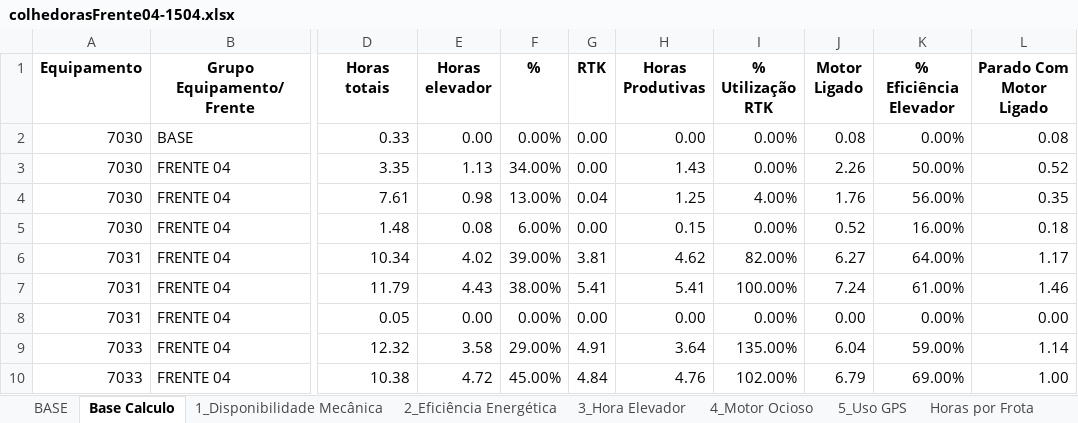
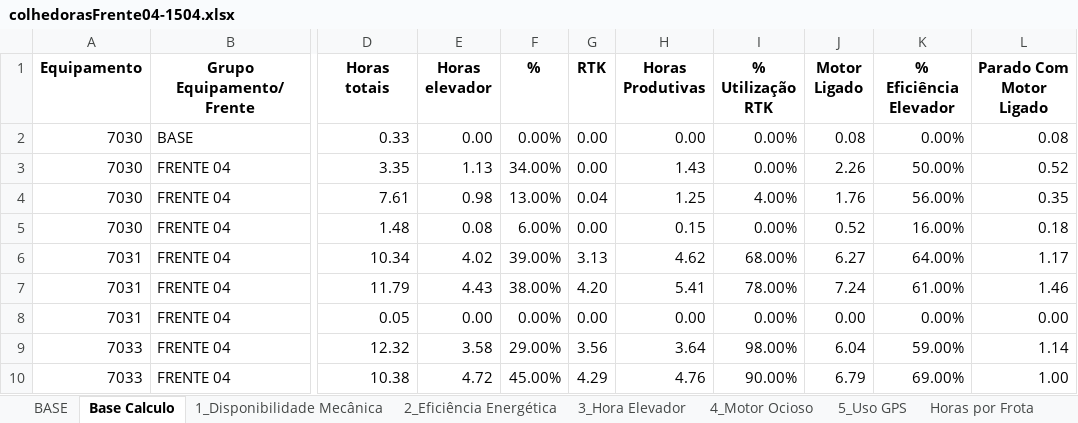
Before and after one commit to pro-gilliardaraujo/processamentoexcel, an Excel workbook: output/colhedorasFrente04-1504.xlsx, sheet Base Calculo, drawn as a sheet; only a part is shown, gaps mark what is left out; values as stored, in another font and other column widths than the file's, no borders; the diff names each change by its address in the sheet, - before the commit and + after, or states it on an @@ line.

```diff
--- a/output/colhedorasFrente04-1504.xlsx (sheet Base Calculo)
+++ b/output/colhedorasFrente04-1504.xlsx (sheet Base Calculo)
-G6 (RTK): 3.81
+G6 (RTK): 3.13
-I6 (% Utilização RTK): 82.00%
+I6 (% Utilização RTK): 68.00%
-G7 (RTK): 5.41
+G7 (RTK): 4.20
-I7 (% Utilização RTK): 100.00%
+I7 (% Utilização RTK): 78.00%
-G9 (RTK): 4.91
+G9 (RTK): 3.56
-I9 (% Utilização RTK): 135.00%
+I9 (% Utilização RTK): 98.00%
-G10 (RTK): 4.84
+G10 (RTK): 4.29
-I10 (% Utilização RTK): 102.00%
+I10 (% Utilização RTK): 90.00%
```
Also changed, not shown: sheet 5_Uso GPS, sheet BASE, sheet 4_Motor Ocioso, output/colhedorasFrente01-1504.xlsx, output/colhedorasFrente03-1504.xlsx, 3 other files.
